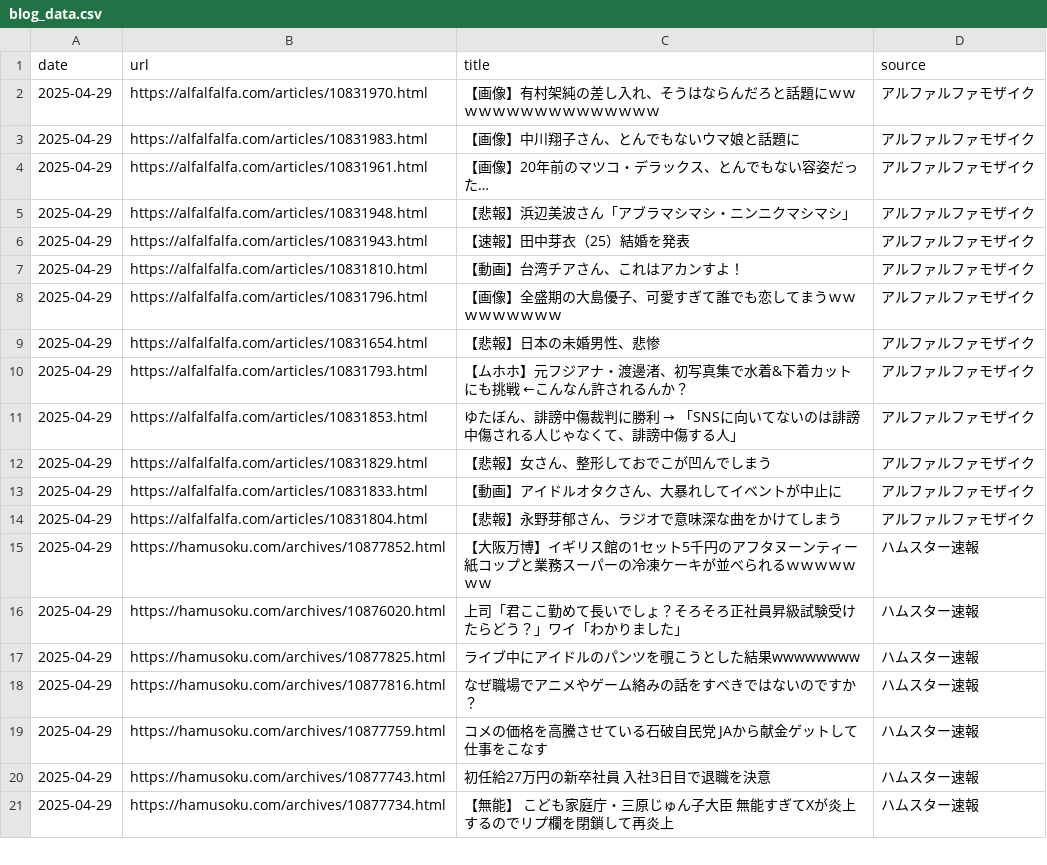
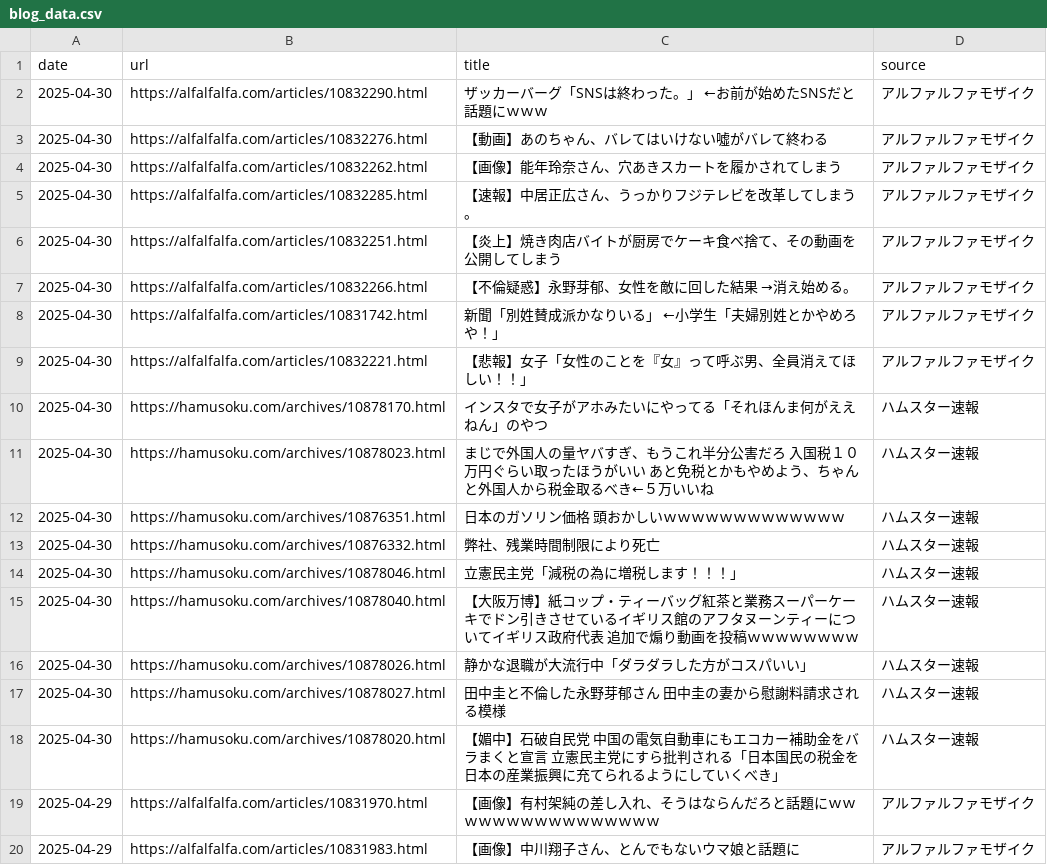
Before and after one commit to frameghostman/githubactionstest, a CSV file: blog_data.csv, drawn as a sheet; only a part is shown; the shorter side is filled out with more unchanged rows; the diff covers the shown part only; the diff names each change by its address in the sheet, - before the commit and + after, or states it on an @@ line.

```diff
--- a/blog_data.csv
+++ b/blog_data.csv
+row 2: 2025-04-30 | https://alfalfalfa.com/articles/10832290.html | ザッカーバーグ「SNSは終わった。」 ←お前が始めたSNSだと話題にｗｗｗ | アルファルファモザイク
+row 3: 2025-04-30 | https://alfalfalfa.com/articles/10832276.html | 【動画】あのちゃん、バレてはいけない噓がバレて終わる | アルファルファモザイク
+row 4: 2025-04-30 | https://alfalfalfa.com/articles/10832262.html | 【画像】能年玲奈さん、穴あきスカートを履かされてしまう | アルファルファモザイク
+row 5: 2025-04-30 | https://alfalfalfa.com/articles/10832285.html | 【速報】中居正広さん、うっかりフジテレビを改革してしまう。 | アルファルファモザイク
+row 6: 2025-04-30 | https://alfalfalfa.com/articles/10832251.html | 【炎上】焼き肉店バイトが厨房でケーキ食べ捨て、その動画を公開してしまう | アルファルファモザイク
+row 7: 2025-04-30 | https://alfalfalfa.com/articles/10832266.html | 【不倫疑惑】永野芽郁、女性を敵に回した結果 →消え始める。 | アルファルファモザイク
+row 8: 2025-04-30 | https://alfalfalfa.com/articles/10831742.html | 新聞「別姓賛成派かなりいる」 ←小学生「夫婦別姓とかやめろや！」 | アルファルファモザイク
+row 9: 2025-04-30 | https://alfalfalfa.com/articles/10832221.html | 【悲報】女子「女性のことを『女』って呼ぶ男、全員消えてほしい！！」 | アルファルファモザイク
+row 10: 2025-04-30 | https://hamusoku.com/archives/10878170.html | インスタで女子がアホみたいにやってる「それほんま何がええねん」のやつ | ハムスター速報
+row 11: 2025-04-30 | https://hamusoku.com/archives/10878023.html | まじで外国人の量ヤバすぎ、もうこれ半分公害だろ 入国税１０万円ぐらい取ったほうがいい あと免税とかもやめよう、ちゃんと外国人から税金取るべき←５万いいね | ハムスター速報
+row 12: 2025-04-30 | https://hamusoku.com/archives/10876351.html | 日本のガソリン価格 頭おかしいｗｗｗｗｗｗｗｗｗｗｗｗｗ | ハムスター速報
+row 13: 2025-04-30 | https://hamusoku.com/archives/10876332.html | 弊社、残業時間制限により死亡 | ハムスター速報
+row 14: 2025-04-30 | https://hamusoku.com/archives/10878046.html | 立憲民主党「減税の為に増税します！！！」 | ハムスター速報
+row 15: 2025-04-30 | https://hamusoku.com/archives/10878040.html | 【大阪万博】紙コップ・ティーバッグ紅茶と業務スーパーケーキでドン引きさせているイギリス館のアフタヌーンティーについてイギリス政府代表 追加で煽り動画を投稿ｗｗｗｗｗｗｗｗ | ハムスター速報
+row 16: 2025-04-30 | https://hamusoku.com/archives/10878026.html | 静かな退職が大流行中「ダラダラした方がコスパいい」 | ハムスター速報
+row 17: 2025-04-30 | https://hamusoku.com/archives/10878027.html | 田中圭と不倫した永野芽郁さん 田中圭の妻から慰謝料請求される模様 | ハムスター速報
+row 18: 2025-04-30 | https://hamusoku.com/archives/10878020.html | 【媚中】石破自民党 中国の電気自動車にもエコカー補助金をバラまくと宣言 立憲民主党にすら批判される「日本国民の税金を日本の産業振興に充てられるようにしていくべき」 | ハムスター速報
```
Also changed, not shown: 17 removed rows elsewhere in this file, 2 other files.
